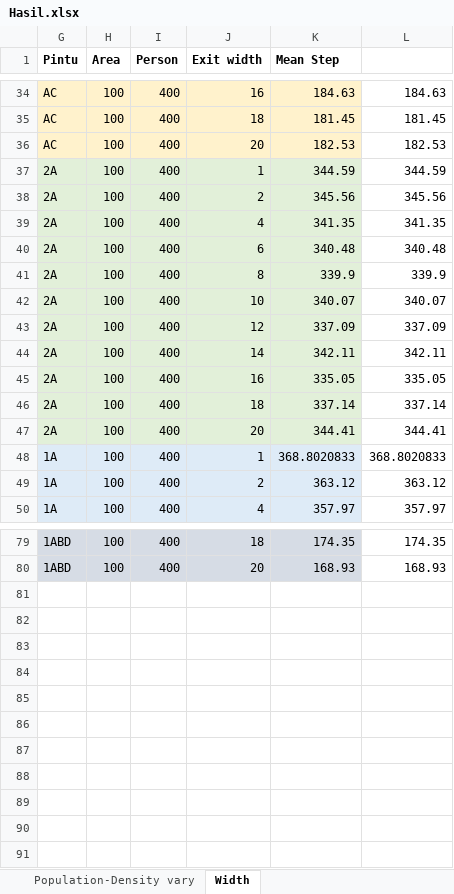
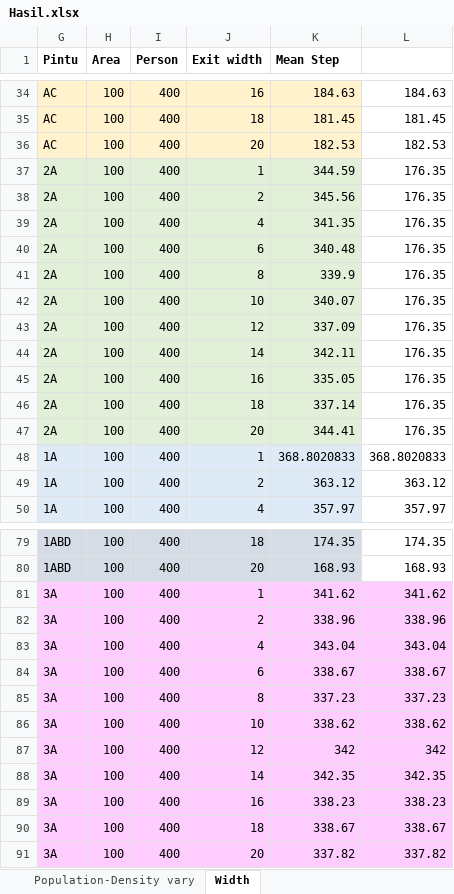
Before and after one commit to alyamutiara/thesis-abm, an Excel workbook: Data/Hasil.xlsx, sheet Width, drawn as a sheet; only a part is shown, gaps mark what is left out; values as stored, in another font and other column widths than the file's, no borders; charts and pictures and conditional formats not drawn; the diff names each change by its address in the sheet, - before the commit and + after, or states it on an @@ line.

```diff
--- a/Data/Hasil.xlsx (sheet Width)
+++ b/Data/Hasil.xlsx (sheet Width)
-L37: 344.59
+L37: 176.35
-L38: 345.56
+L38: 176.35
-L39: 341.35
+L39: 176.35
-L40: 340.48
+L40: 176.35
-L41: 339.9
+L41: 176.35
-L42: 340.07
+L42: 176.35
-L43: 337.09
+L43: 176.35
-L44: 342.11
+L44: 176.35
-L45: 335.05
+L45: 176.35
-L46: 337.14
+L46: 176.35
-L47: 344.41
+L47: 176.35
+row 81: 3A | 100 | 400 | 1 | 341.62 | 341.62
+row 82: 3A | 100 | 400 | 2 | 338.96 | 338.96
+row 83: 3A | 100 | 400 | 4 | 343.04 | 343.04
+row 84: 3A | 100 | 400 | 6 | 338.67 | 338.67
+row 85: 3A | 100 | 400 | 8 | 337.23 | 337.23
+row 86: 3A | 100 | 400 | 10 | 338.62 | 338.62
+row 87: 3A | 100 | 400 | 12 | 342 | 342
+row 88: 3A | 100 | 400 | 14 | 342.35 | 342.35
+row 89: 3A | 100 | 400 | 16 | 338.23 | 338.23
+row 90: 3A | 100 | 400 | 18 | 338.67 | 338.67
+row 91: 3A | 100 | 400 | 20 | 337.82 | 337.82
```
Also changed, not shown: sheet Population-Density vary, sheet Density-Population vary, formulas that keep their value, hidden cells, charts or pictures.
